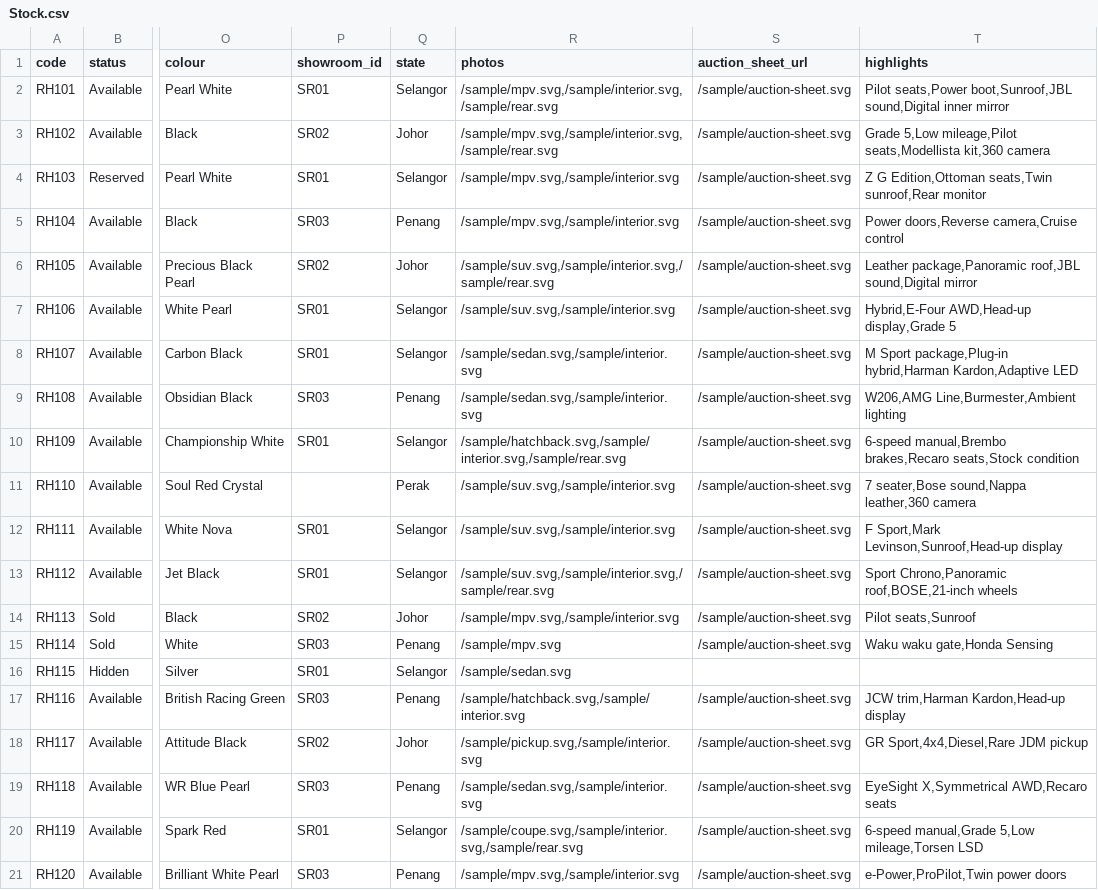
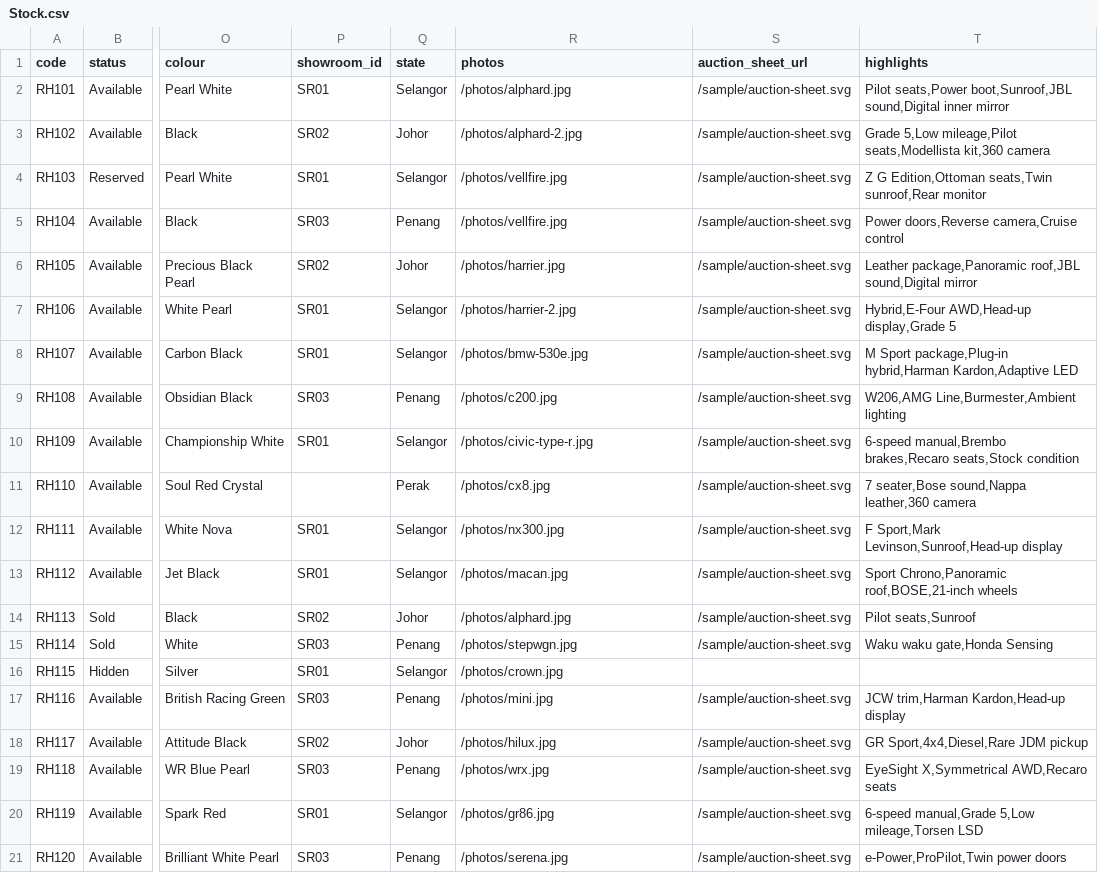
Before and after one commit to maizhakimm/recond-hub, a CSV file: data/sample/Stock.csv, drawn as a sheet; only a part is shown, gaps mark what is left out; the diff names each change by its address in the sheet, - before the commit and + after, or states it on an @@ line.

```diff
--- a/data/sample/Stock.csv
+++ b/data/sample/Stock.csv
-R2 (photos): /sample/mpv.svg,/sample/interior.svg,/sample/rear.svg
+R2 (photos): /photos/alphard.jpg
-R3 (photos): /sample/mpv.svg,/sample/interior.svg,/sample/rear.svg
+R3 (photos): /photos/alphard-2.jpg
-R4:R5 (photos): /sample/mpv.svg,/sample/interior.svg
+R4:R5 (photos): /photos/vellfire.jpg
-R6 (photos): /sample/suv.svg,/sample/interior.svg,/sample/rear.svg
+R6 (photos): /photos/harrier.jpg
-R7 (photos): /sample/suv.svg,/sample/interior.svg
+R7 (photos): /photos/harrier-2.jpg
-R8 (photos): /sample/sedan.svg,/sample/interior.svg
+R8 (photos): /photos/bmw-530e.jpg
-R9 (photos): /sample/sedan.svg,/sample/interior.svg
+R9 (photos): /photos/c200.jpg
-R10 (photos): /sample/hatchback.svg,/sample/interior.svg,/sample/rear.svg
+R10 (photos): /photos/civic-type-r.jpg
-R11 (photos): /sample/suv.svg,/sample/interior.svg
+R11 (photos): /photos/cx8.jpg
-R12 (photos): /sample/suv.svg,/sample/interior.svg
+R12 (photos): /photos/nx300.jpg
-R13 (photos): /sample/suv.svg,/sample/interior.svg,/sample/rear.svg
+R13 (photos): /photos/macan.jpg
-R14 (photos): /sample/mpv.svg,/sample/interior.svg
+R14 (photos): /photos/alphard.jpg
-R15 (photos): /sample/mpv.svg
+R15 (photos): /photos/stepwgn.jpg
-R16 (photos): /sample/sedan.svg
+R16 (photos): /photos/crown.jpg
-R17 (photos): /sample/hatchback.svg,/sample/interior.svg
+R17 (photos): /photos/mini.jpg
-R18 (photos): /sample/pickup.svg,/sample/interior.svg
+R18 (photos): /photos/hilux.jpg
-R19 (photos): /sample/sedan.svg,/sample/interior.svg
+R19 (photos): /photos/wrx.jpg
-R20 (photos): /sample/coupe.svg,/sample/interior.svg,/sample/rear.svg
+R20 (photos): /photos/gr86.jpg
-R21 (photos): /sample/mpv.svg,/sample/interior.svg
+R21 (photos): /photos/serena.jpg
```
Also changed, not shown: 27 other files.
